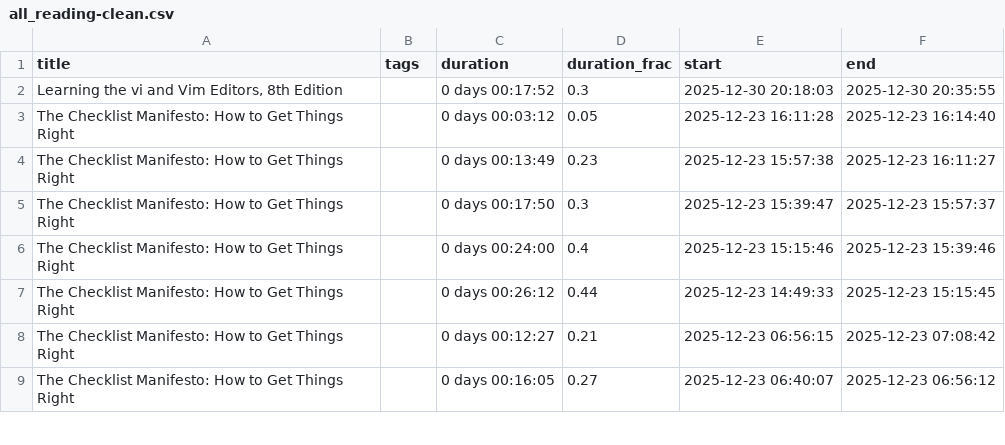
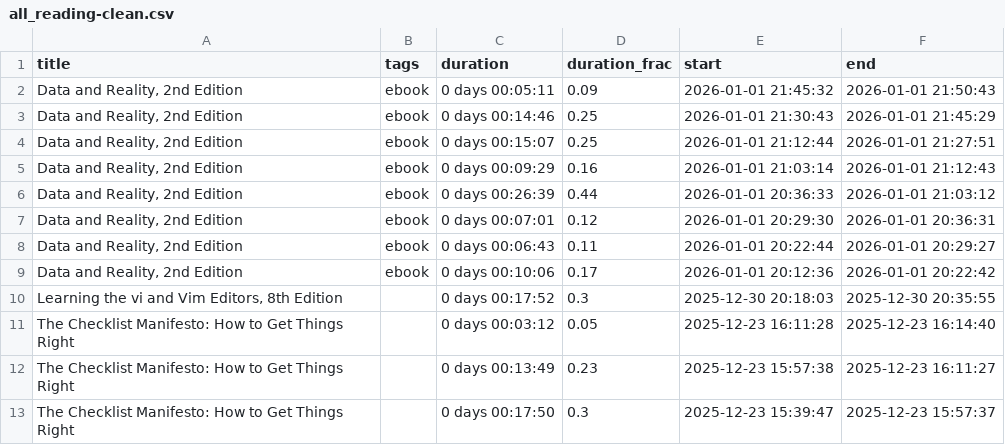
Before and after one commit to MrGeislinger/victorsothervector, a CSV file: data/reading/all_reading-clean.csv, drawn as a sheet; only a part is shown; the shorter side is filled out with more unchanged rows; the diff names each change by its address in the sheet, - before the commit and + after, or states it on an @@ line.

Commit message:
Reading data up to 20260101

```diff
--- a/data/reading/all_reading-clean.csv
+++ b/data/reading/all_reading-clean.csv
+row 2: Data and Reality, 2nd Edition | ebook | 0 days 00:05:11 | 0.09 | 2026-01-01 21:45:32 | 2026-01-01 21:50:43
+row 3: Data and Reality, 2nd Edition | ebook | 0 days 00:14:46 | 0.25 | 2026-01-01 21:30:43 | 2026-01-01 21:45:29
+row 4: Data and Reality, 2nd Edition | ebook | 0 days 00:15:07 | 0.25 | 2026-01-01 21:12:44 | 2026-01-01 21:27:51
+row 5: Data and Reality, 2nd Edition | ebook | 0 days 00:09:29 | 0.16 | 2026-01-01 21:03:14 | 2026-01-01 21:12:43
+row 6: Data and Reality, 2nd Edition | ebook | 0 days 00:26:39 | 0.44 | 2026-01-01 20:36:33 | 2026-01-01 21:03:12
+row 7: Data and Reality, 2nd Edition | ebook | 0 days 00:07:01 | 0.12 | 2026-01-01 20:29:30 | 2026-01-01 20:36:31
+row 8: Data and Reality, 2nd Edition | ebook | 0 days 00:06:43 | 0.11 | 2026-01-01 20:22:44 | 2026-01-01 20:29:27
+row 9: Data and Reality, 2nd Edition | ebook | 0 days 00:10:06 | 0.17 | 2026-01-01 20:12:36 | 2026-01-01 20:22:42
```
